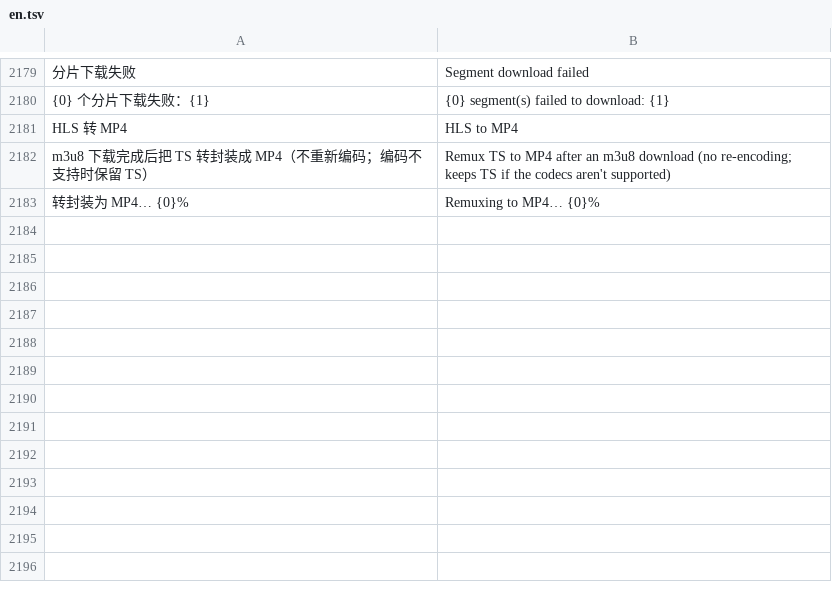
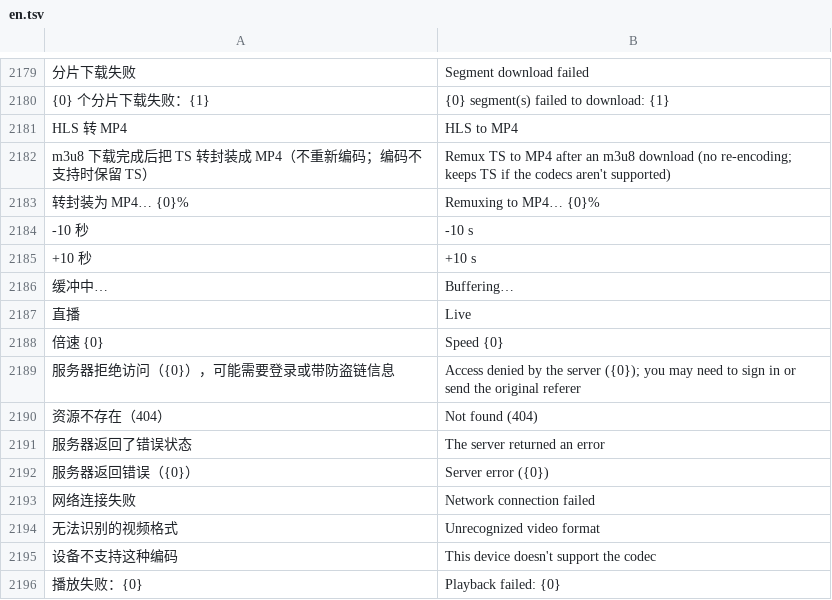
Before and after one commit to dormantxxy/mafari, a TSV file: app/src/main/assets/i18n/en.tsv, drawn as a sheet; only a part is shown, gaps mark what is left out; the diff names each change by its address in the sheet, - before the commit and + after, or states it on an @@ line.

```diff
--- a/app/src/main/assets/i18n/en.tsv
+++ b/app/src/main/assets/i18n/en.tsv
+row 2184: -10 秒 | -10 s
+row 2185: +10 秒 | +10 s
+row 2186: 缓冲中… | Buffering…
+row 2187: 直播 | Live
+row 2188: 倍速 {0} | Speed {0}
+row 2189: 服务器拒绝访问（{0}），可能需要登录或带防盗链信息 | Access denied by the server ({0}); you may need to sign in or send the original referer
+row 2190: 资源不存在（404） | Not found (404)
+row 2191: 服务器返回了错误状态 | The server returned an error
+row 2192: 服务器返回错误（{0}） | Server error ({0})
+row 2193: 网络连接失败 | Network connection failed
+row 2194: 无法识别的视频格式 | Unrecognized video format
+row 2195: 设备不支持这种编码 | This device doesn't support the codec
+row 2196: 播放失败：{0} | Playback failed: {0}
```
Also changed, not shown: 11 other files.
